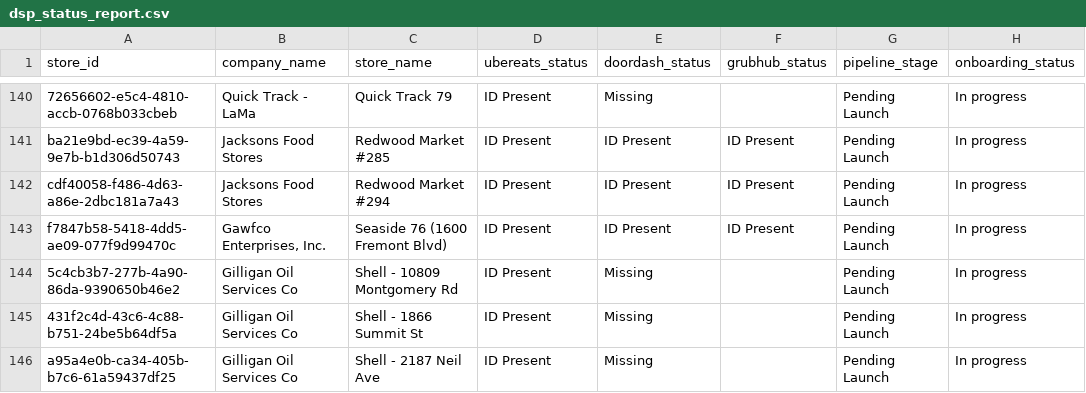
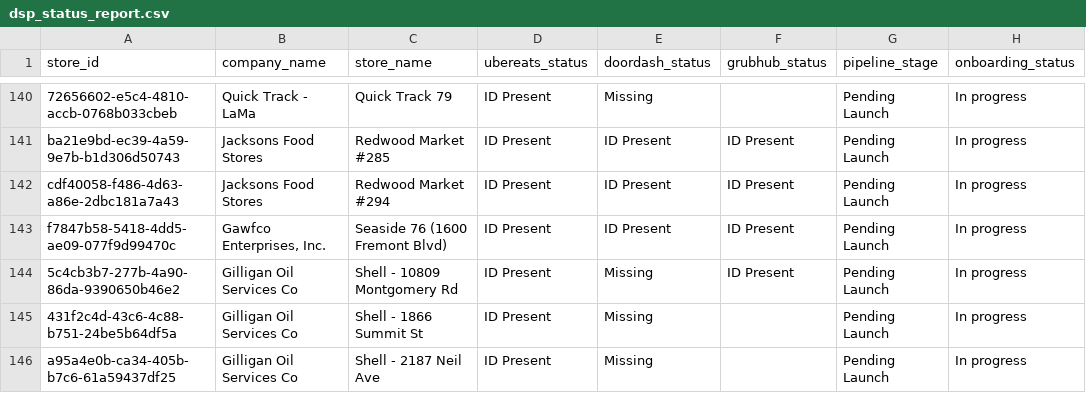
Before and after one commit to bradbishop1978/dsp-id-tracker, a CSV file: dsp_status_report.csv, drawn as a sheet; only a part is shown, gaps mark what is left out.

Commit message:
Update DSP ID report - 2026-07-27 20:01:20

```diff
--- a/dsp_status_report.csv
+++ b/dsp_status_report.csv
@@ -143,3 +143,3 @@ cdf40058-f486-4d63-a86e-2dbc181a7a43,Jacksons Food Stores,Redwood Market #294,ID
 f7847b58-5418-4dd5-ae09-077f9d99470c,"Gawfco Enterprises, Inc.",Seaside 76 (1600 Fremont Blvd),ID Present,ID Present,ID Present,Pending Launch,In progress
-5c4cb3b7-277b-4a90-86da-9390650b46e2,Gilligan Oil Services Co,Shell - 10809 Montgomery Rd,ID Present,Missing,,Pending Launch,In progress
+5c4cb3b7-277b-4a90-86da-9390650b46e2,Gilligan Oil Services Co,Shell - 10809 Montgomery Rd,ID Present,Missing,ID Present,Pending Launch,In progress
 431f2c4d-43c6-4c88-b751-24be5b64df5a,Gilligan Oil Services Co,Shell - 1866 Summit St,ID Present,Missing,,Pending Launch,In progress
```
